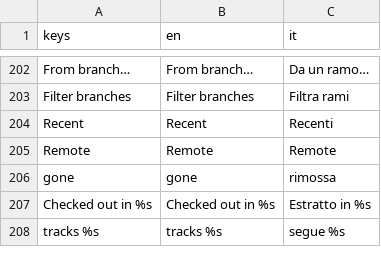
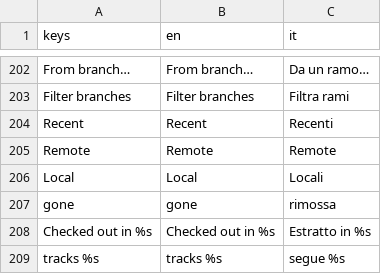
Before and after one commit to caleb-tognoli/gitbello, a CSV file: godot/localization/gitbello.csv, drawn as a sheet; only a part is shown, gaps mark what is left out; the diff names each change by its address in the sheet, - before the commit and + after, or states it on an @@ line.

Commit message:
feat(ui): rework the branch list popover

```diff
--- a/godot/localization/gitbello.csv
+++ b/godot/localization/gitbello.csv
+row 206: Local | Local | Locali
```
Also changed, not shown: 24 other files.
